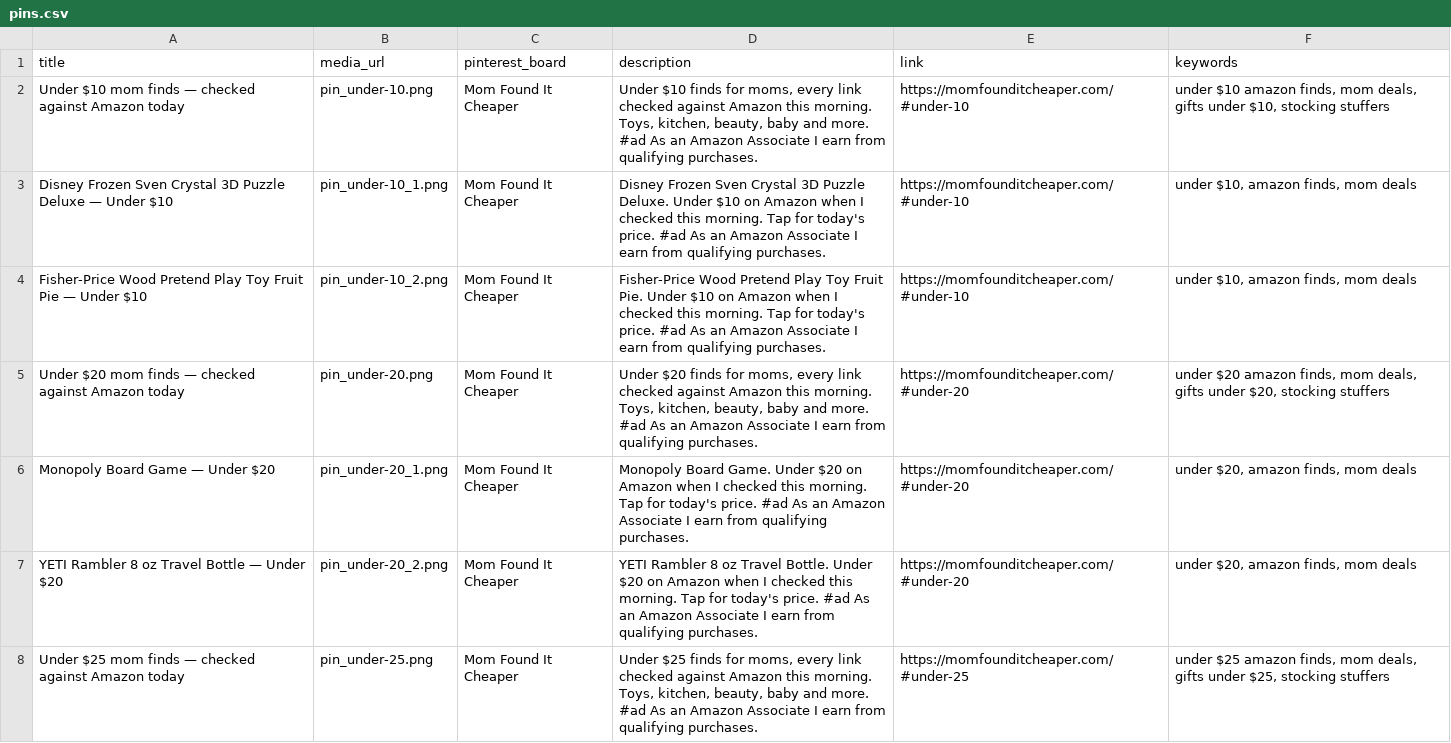
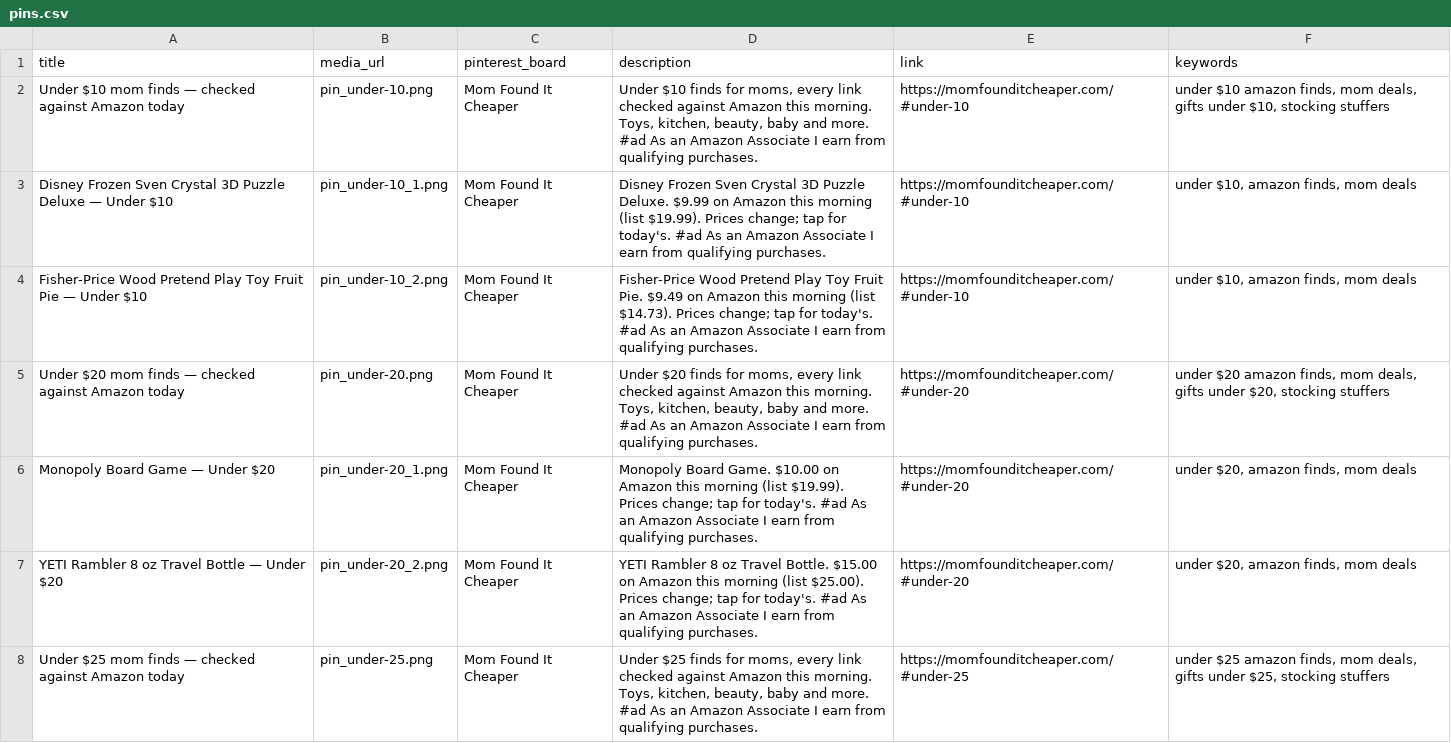
Before and after one commit to rohini0208/mom-found-it-cheaper-deals, a CSV file: pins/2026-11-26/pins.csv, drawn as a sheet; only a part is shown; the diff covers the shown part only.

```diff
--- a/pins/2026-11-26/pins.csv
+++ b/pins/2026-11-26/pins.csv
@@ -2,7 +2,7 @@ title,media_url,pinterest_board,description,link,keywords
 Under $10 mom finds — checked against Amazon today,pin_under-10.png,Mom Found It Cheaper,"Under $10 finds for moms, every link checked against Amazon this morning. Toys, kitchen, beauty, baby and more. #ad As an Amazon Associate I earn from qualifying purchases.",https://momfounditcheaper.com/#under-10,"under $10 amazon finds, mom deals, gifts under $10, stocking stuffers"
-Disney Frozen Sven Crystal 3D Puzzle Deluxe — Under $10,pin_under-10_1.png,Mom Found It Cheaper,Disney Frozen Sven Crystal 3D Puzzle Deluxe. Under $10 on Amazon when I checked this morning. Tap for today's price. #ad As an Amazon Associate I earn from qualifying purchases.,https://momfounditcheaper.com/#under-10,"under $10, amazon finds, mom deals"
-Fisher-Price Wood Pretend Play Toy Fruit Pie — Under $10,pin_under-10_2.png,Mom Found It Cheaper,Fisher-Price Wood Pretend Play Toy Fruit Pie. Under $10 on Amazon when I checked this morning. Tap for today's price. #ad As an Amazon Associate I earn from qualifying purchases.,https://momfounditcheaper.com/#under-10,"under $10, amazon finds, mom deals"
+Disney Frozen Sven Crystal 3D Puzzle Deluxe — Under $10,pin_under-10_1.png,Mom Found It Cheaper,Disney Frozen Sven Crystal 3D Puzzle Deluxe. $9.99 on Amazon this morning (list $19.99). Prices change; tap for today's. #ad As an Amazon Associate I earn from qualifying purchases.,https://momfounditcheaper.com/#under-10,"under $10, amazon finds, mom deals"
+Fisher-Price Wood Pretend Play Toy Fruit Pie — Under $10,pin_under-10_2.png,Mom Found It Cheaper,Fisher-Price Wood Pretend Play Toy Fruit Pie. $9.49 on Amazon this morning (list $14.73). Prices change; tap for today's. #ad As an Amazon Associate I earn from qualifying purchases.,https://momfounditcheaper.com/#under-10,"under $10, amazon finds, mom deals"
 Under $20 mom finds — checked against Amazon today,pin_under-20.png,Mom Found It Cheaper,"Under $20 finds for moms, every link checked against Amazon this morning. Toys, kitchen, beauty, baby and more. #ad As an Amazon Associate I earn from qualifying purchases.",https://momfounditcheaper.com/#under-20,"under $20 amazon finds, mom deals, gifts under $20, stocking stuffers"
-Monopoly Board Game — Under $20,pin_under-20_1.png,Mom Found It Cheaper,Monopoly Board Game. Under $20 on Amazon when I checked this morning. Tap for today's price. #ad As an Amazon Associate I earn from qualifying purchases.,https://momfounditcheaper.com/#under-20,"under $20, amazon finds, mom deals"
-YETI Rambler 8 oz Travel Bottle — Under $20,pin_under-20_2.png,Mom Found It Cheaper,YETI Rambler 8 oz Travel Bottle. Under $20 on Amazon when I checked this morning. Tap for today's price. #ad As an Amazon Associate I earn from qualifying purchases.,https://momfounditcheaper.com/#under-20,"under $20, amazon finds, mom deals"
+Monopoly Board Game — Under $20,pin_under-20_1.png,Mom Found It Cheaper,Monopoly Board Game. $10.00 on Amazon this morning (list $19.99). Prices change; tap for today's. #ad As an Amazon Associate I earn from qualifying purchases.,https://momfounditcheaper.com/#under-20,"under $20, amazon finds, mom deals"
+YETI Rambler 8 oz Travel Bottle — Under $20,pin_under-20_2.png,Mom Found It Cheaper,YETI Rambler 8 oz Travel Bottle. $15.00 on Amazon this morning (list $25.00). Prices change; tap for today's. #ad As an Amazon Associate I earn from qualifying purchases.,https://momfounditcheaper.com/#under-20,"under $20, amazon finds, mom deals"
 Under $25 mom finds — checked against Amazon today,pin_under-25.png,Mom Found It Cheaper,"Under $25 finds for moms, every link checked against Amazon this morning. Toys, kitchen, beauty, baby and more. #ad As an Amazon Associate I earn from qualifying purchases.",https://momfounditcheaper.com/#under-25,"under $25 amazon finds, mom deals, gifts under $25, stocking stuffers"
```
Also changed, not shown: 4 edited cells elsewhere in this file, 44 other files.
